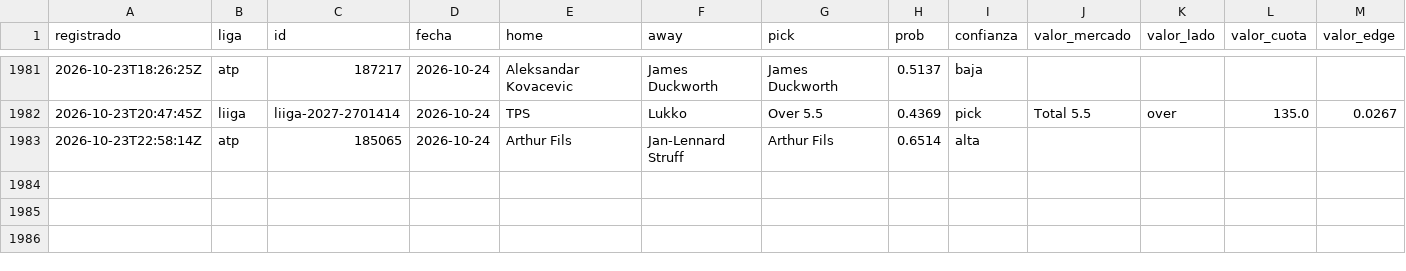
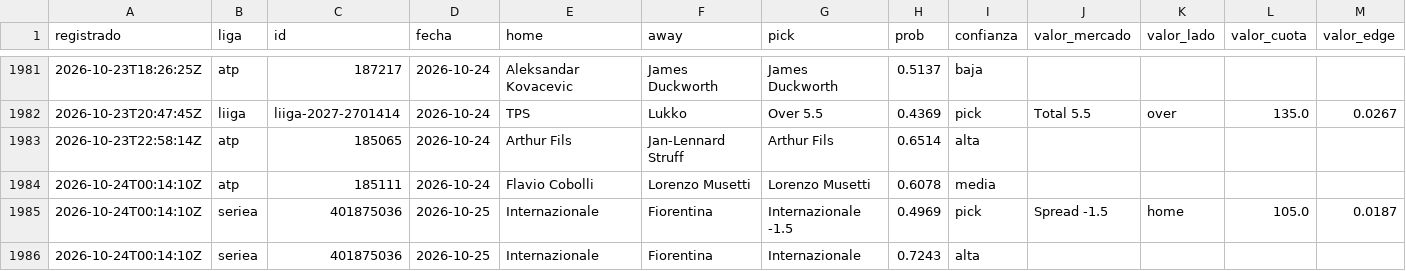
Before and after one commit to tenisman12/edgeline, a CSV file: salida/historial_picks.csv, drawn as a sheet; only a part is shown, gaps mark what is left out; rows hold the shown columns only; the diff names each change by its address in the sheet, - before the commit and + after, or states it on an @@ line.

```diff
--- a/salida/historial_picks.csv
+++ b/salida/historial_picks.csv
+row 1984: 2026-10-24T00:14:10Z | atp | 185111 | 2026-10-24 | Flavio Cobolli | Lorenzo Musetti | Lorenzo Musetti | 0.6078 | media
+row 1985: 2026-10-24T00:14:10Z | seriea | 401875036 | 2026-10-25 | Internazionale | Fiorentina | Internazionale -1.5 | 0.4969 | pick | Spread -1.5 | home | 105.0 | 0.0187
+row 1986: 2026-10-24T00:14:10Z | seriea | 401875036 | 2026-10-25 | Internazionale | Fiorentina | Internazionale | 0.7243 | alta
```
Also changed, not shown: salida/clv_detalle.csv, salida/espn_predictor_vivo.csv, 53 other files.
